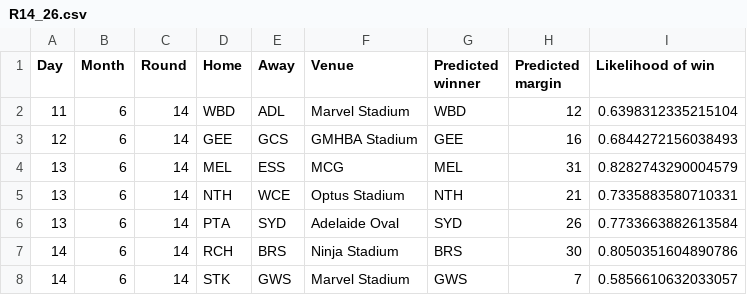
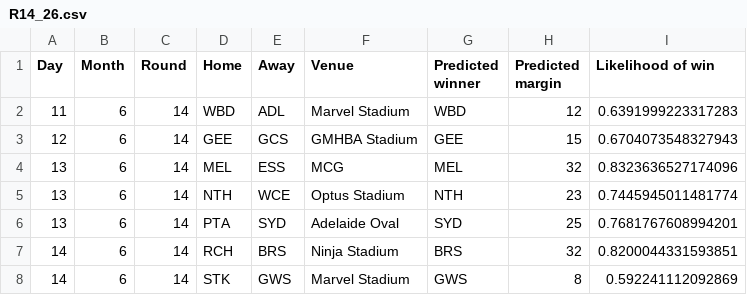
Before and after one commit to mattjcheung/AFL-Predictions, a CSV file: Predictions/R14_26.csv, drawn as a sheet.

Commit message:
Add tips for R14_26

```diff
--- a/Predictions/R14_26.csv
+++ b/Predictions/R14_26.csv
@@ -1,8 +1,8 @@
 Day,Month,Round,Home,Away,Venue,Predicted winner,Predicted margin,Likelihood of win
-11,6,14,WBD,ADL,Marvel Stadium,WBD,12,0.6398312335215104
-12,6,14,GEE,GCS,GMHBA Stadium,GEE,16,0.6844272156038493
-13,6,14,MEL,ESS,MCG,MEL,31,0.8282743290004579
-13,6,14,NTH,WCE,Optus Stadium,NTH,21,0.7335883580710331
-13,6,14,PTA,SYD,Adelaide Oval,SYD,26,0.7733663882613584
-14,6,14,RCH,BRS,Ninja Stadium,BRS,30,0.8050351604890786
-14,6,14,STK,GWS,Marvel Stadium,GWS,7,0.5856610632033057
+11,6,14,WBD,ADL,Marvel Stadium,WBD,12,0.6391999223317283
+12,6,14,GEE,GCS,GMHBA Stadium,GEE,15,0.6704073548327943
+13,6,14,MEL,ESS,MCG,MEL,32,0.8323636527174096
+13,6,14,NTH,WCE,Optus Stadium,NTH,23,0.7445945011481774
+13,6,14,PTA,SYD,Adelaide Oval,SYD,25,0.7681767608994201
+14,6,14,RCH,BRS,Ninja Stadium,BRS,32,0.8200044331593851
+14,6,14,STK,GWS,Marvel Stadium,GWS,8,0.592241112092869
```
